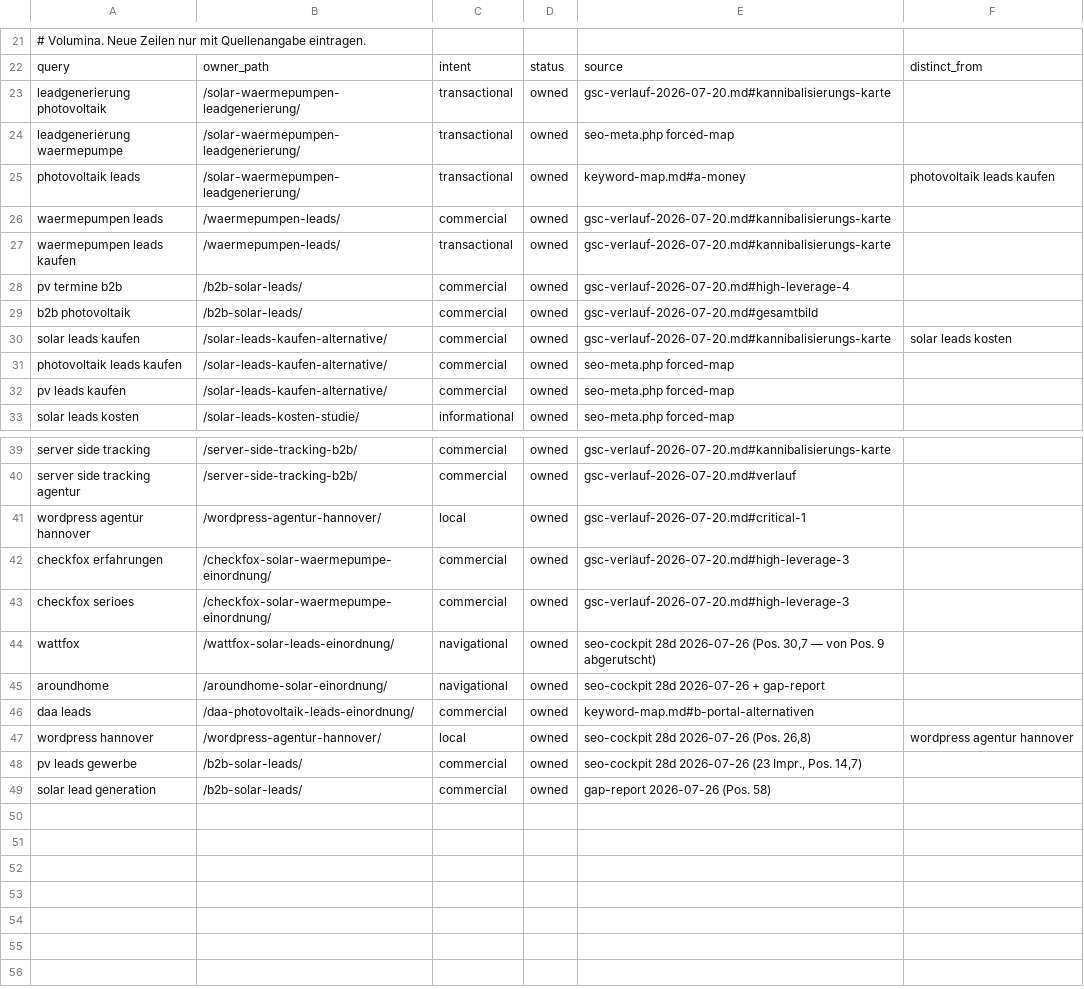
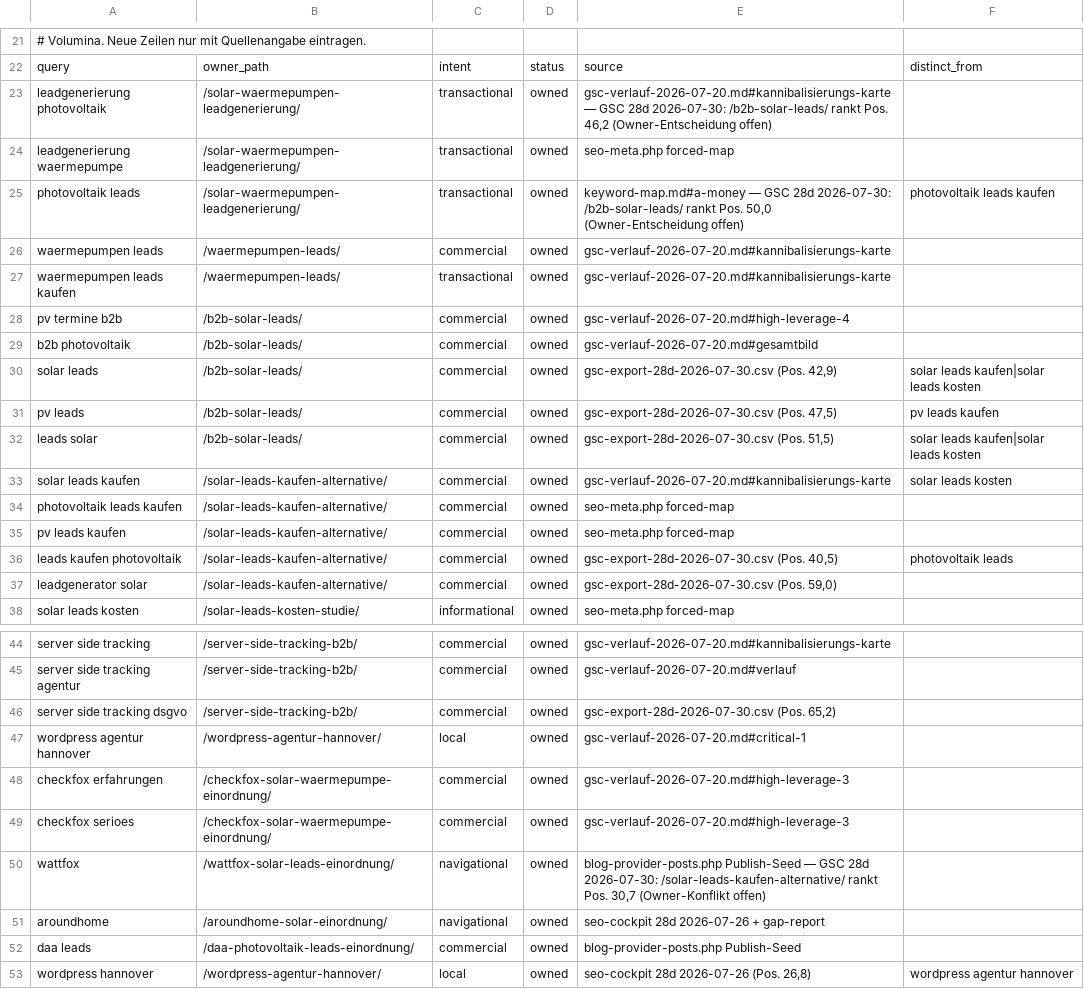
Before and after one commit to Hasim-Uner/meine-wordpress-site-2fe6f514, a CSV file: docs/seo/query-ownership.csv, drawn as a sheet; only a part is shown, gaps mark what is left out; the shorter side is filled out with more unchanged rows.

Commit message:
SEO-Snapshot und Cockpit-Export korrigieren

```diff
--- a/docs/seo/query-ownership.csv
+++ b/docs/seo/query-ownership.csv
@@ -22,5 +22,5 @@
 query;owner_path;intent;status;source;distinct_from
-leadgenerierung photovoltaik;/solar-waermepumpen-leadgenerierung/;transactional;owned;gsc-verlauf-2026-07-20.md#kannibalisierungs-karte;
+leadgenerierung photovoltaik;/solar-waermepumpen-leadgenerierung/;transactional;owned;gsc-verlauf-2026-07-20.md#kannibalisierungs-karte — GSC 28d 2026-07-30: /b2b-solar-leads/ rankt Pos. 46,2 (Owner-Entscheidung offen);
 leadgenerierung waermepumpe;/solar-waermepumpen-leadgenerierung/;transactional;owned;seo-meta.php forced-map;
-photovoltaik leads;/solar-waermepumpen-leadgenerierung/;transactional;owned;keyword-map.md#a-money;photovoltaik leads kaufen
+photovoltaik leads;/solar-waermepumpen-leadgenerierung/;transactional;owned;keyword-map.md#a-money — GSC 28d 2026-07-30: /b2b-solar-leads/ rankt Pos. 50,0 (Owner-Entscheidung offen);photovoltaik leads kaufen
 waermepumpen leads;/waermepumpen-leads/;commercial;owned;gsc-verlauf-2026-07-20.md#kannibalisierungs-karte;
@@ -29,2 +29,5 @@ pv termine b2b;/b2b-solar-leads/;commercial;owned;gsc-verlauf-2026-07-20.md#high
 b2b photovoltaik;/b2b-solar-leads/;commercial;owned;gsc-verlauf-2026-07-20.md#gesamtbild;
+solar leads;/b2b-solar-leads/;commercial;owned;gsc-export-28d-2026-07-30.csv (Pos. 42,9);solar leads kaufen|solar leads kosten
+pv leads;/b2b-solar-leads/;commercial;owned;gsc-export-28d-2026-07-30.csv (Pos. 47,5);pv leads kaufen
+leads solar;/b2b-solar-leads/;commercial;owned;gsc-export-28d-2026-07-30.csv (Pos. 51,5);solar leads kaufen|solar leads kosten
 solar leads kaufen;/solar-leads-kaufen-alternative/;commercial;owned;gsc-verlauf-2026-07-20.md#kannibalisierungs-karte;solar leads kosten
@@ -32,2 +35,4 @@ photovoltaik leads kaufen;/solar-leads-kaufen-alternative/;commercial;owned;seo-
 pv leads kaufen;/solar-leads-kaufen-alternative/;commercial;owned;seo-meta.php forced-map;
+leads kaufen photovoltaik;/solar-leads-kaufen-alternative/;commercial;owned;gsc-export-28d-2026-07-30.csv (Pos. 40,5);photovoltaik leads
+leadgenerator solar;/solar-leads-kaufen-alternative/;commercial;owned;gsc-export-28d-2026-07-30.csv (Pos. 59,0);
 solar leads kosten;/solar-leads-kosten-studie/;informational;owned;seo-meta.php forced-map;
@@ -40,2 +45,3 @@ server side tracking;/server-side-tracking-b2b/;commercial;owned;gsc-verlauf-202
 server side tracking agentur;/server-side-tracking-b2b/;commercial;owned;gsc-verlauf-2026-07-20.md#verlauf;
+server side tracking dsgvo;/server-side-tracking-b2b/;commercial;owned;gsc-export-28d-2026-07-30.csv (Pos. 65,2);
 wordpress agentur hannover;/wordpress-agentur-hannover/;local;owned;gsc-verlauf-2026-07-20.md#critical-1;
@@ -43,5 +49,5 @@ checkfox erfahrungen;/checkfox-solar-waermepumpe-einordnung/;commercial;owned;gs
 checkfox serioes;/checkfox-solar-waermepumpe-einordnung/;commercial;owned;gsc-verlauf-2026-07-20.md#high-leverage-3;
-wattfox;/wattfox-solar-leads-einordnung/;navigational;owned;seo-cockpit 28d 2026-07-26 (Pos. 30,7 — von Pos. 9 abgerutscht);
+wattfox;/wattfox-solar-leads-einordnung/;navigational;owned;blog-provider-posts.php Publish-Seed — GSC 28d 2026-07-30: /solar-leads-kaufen-alternative/ rankt Pos. 30,7 (Owner-Konflikt offen);
 aroundhome;/aroundhome-solar-einordnung/;navigational;owned;seo-cockpit 28d 2026-07-26 + gap-report;
-daa leads;/daa-photovoltaik-leads-einordnung/;commercial;owned;keyword-map.md#b-portal-alternativen;
+daa leads;/daa-photovoltaik-leads-einordnung/;commercial;owned;blog-provider-posts.php Publish-Seed;
 wordpress hannover;/wordpress-agentur-hannover/;local;owned;seo-cockpit 28d 2026-07-26 (Pos. 26,8);wordpress agentur hannover
```
Also changed, not shown: 6 other files.
